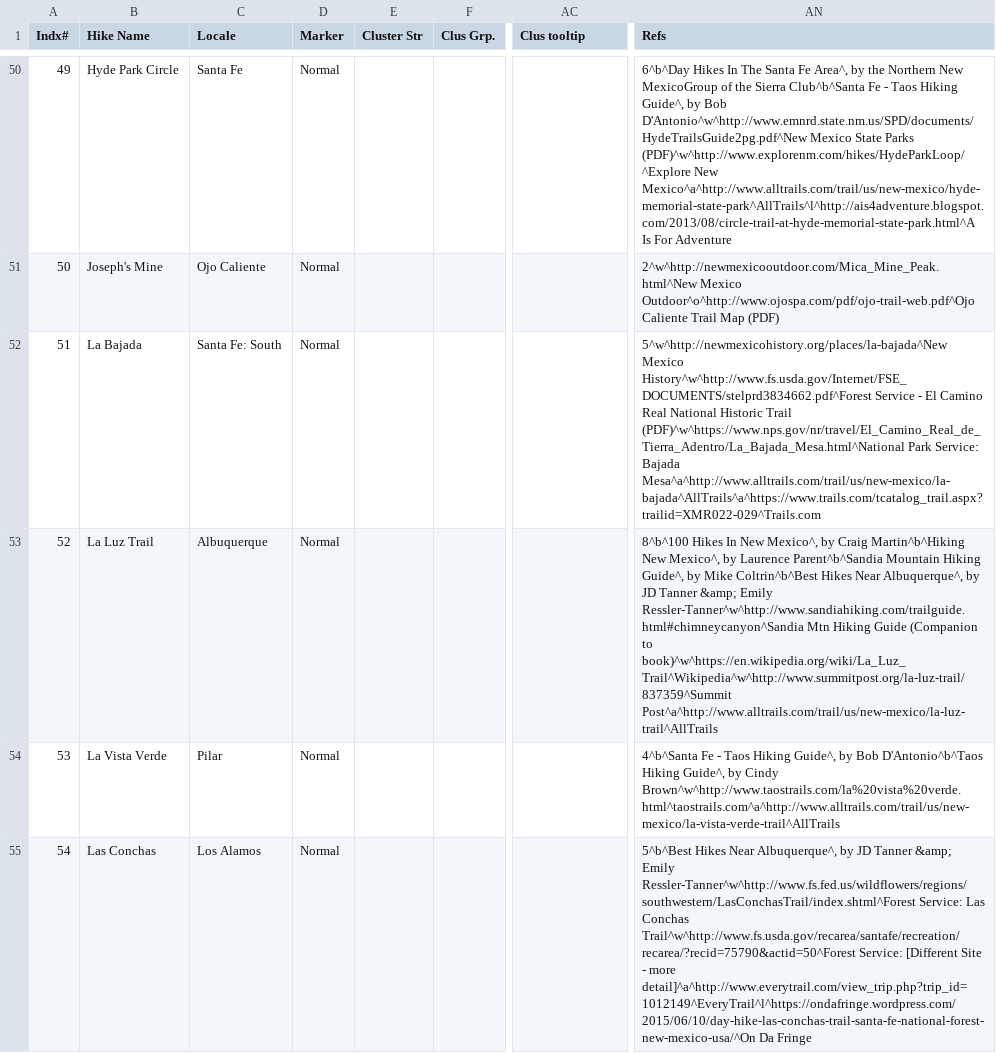
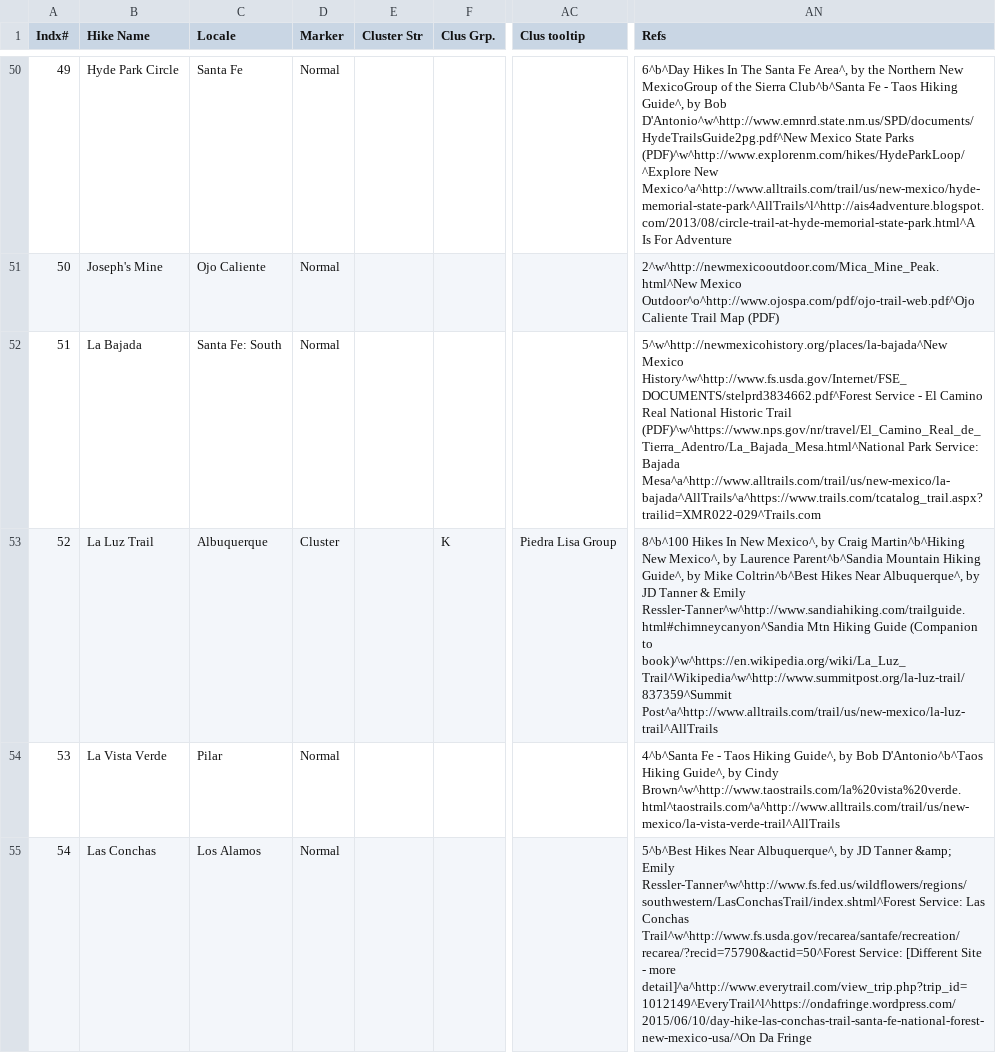
Before and after one commit to krcowles/ktesa, a CSV file: data/test.csv, drawn as a sheet; only a part is shown, gaps mark what is left out; the diff names each change by its address in the sheet, - before the commit and + after, or states it on an @@ line.

Commit message:
added La Luz to Piedra Lisa Group

```diff
--- a/data/test.csv
+++ b/data/test.csv
-D53 (Marker): Normal
+D53 (Marker): Cluster
-F53 (Clus Grp.): (empty)
+F53 (Clus Grp.): K
-AC53 (Clus tooltip): (empty)
+AC53 (Clus tooltip): Piedra Lisa Group
-AN53 (Refs): …JD Tanner &amp; Emily Ressler-Tanner^w^http://www.sandiahiking.com/trailguide.html#chimneycanyon^Sandia…
+AN53 (Refs): …JD Tanner & Emily Ressler-Tanner^w^http://www.sandiahiking.com/trailguide.html#chimneycanyon^Sandia…
```
